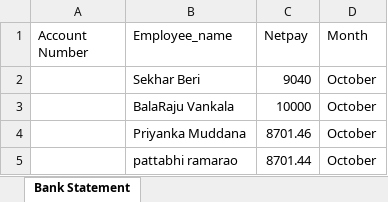
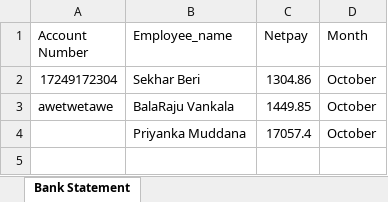
Before and after one commit to vidyasagarpogiri/HRMS, an Excel workbook: public/October-2014-bank_statement.xlsx, sheet Bank Statement, drawn as a sheet; values as stored, in another font and other column widths than the file's, no borders; the diff names each change by its address in the sheet, - before the commit and + after, or states it on an @@ line.

```diff
--- a/public/October-2014-bank_statement.xlsx (sheet Bank Statement)
+++ b/public/October-2014-bank_statement.xlsx (sheet Bank Statement)
-A2 (Account Number): (empty)
+A2 (Account Number): 17249172304
-C2 (Netpay): 9040
+C2 (Netpay): 1304.86
-A3 (Account Number): (empty)
+A3 (Account Number): awetwetawe
-C3 (Netpay): 10000
+C3 (Netpay): 1449.85
-C4 (Netpay): 8701.46
+C4 (Netpay): 17057.4
-row 5:  | pattabhi ramarao | 8701.44 | October
```
Also changed, not shown: public/PAYSLIPS/October-2014-payslips.xlsx, 1 other file.
